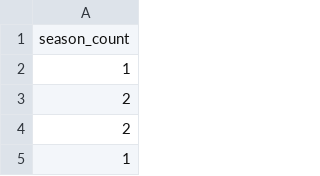
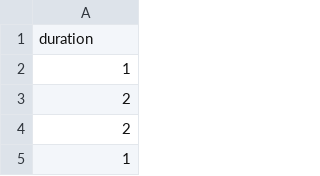
Before and after one commit to Duyuyuy/DSDV-repo, a CSV file: season_count.csv, drawn as a sheet; only a part is shown.

```diff
--- a/season_count.csv
+++ b/season_count.csv
@@ -1,2 +1,2 @@
-season_count
+duration
 1
```
Also changed, not shown: 1 other file.
